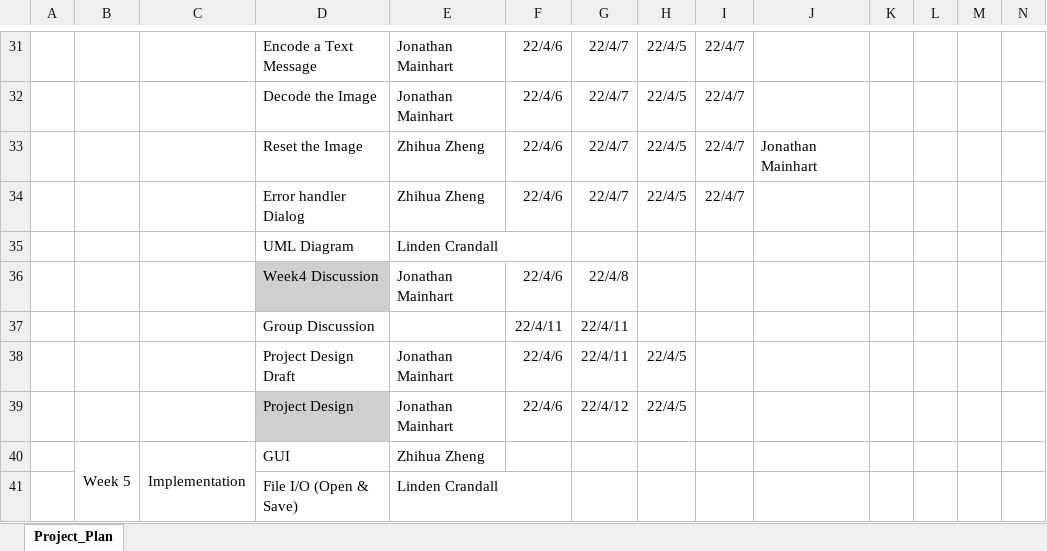
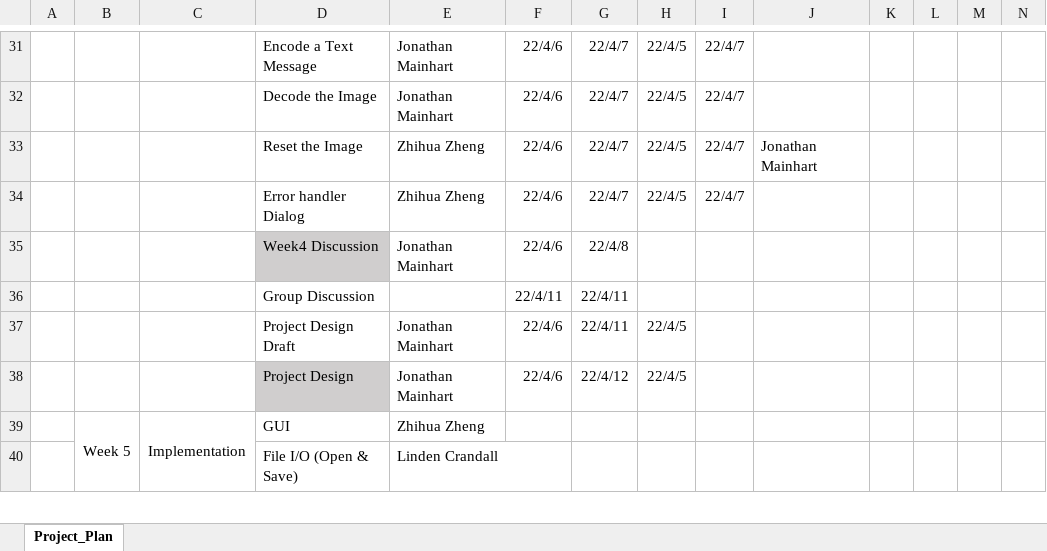
Before and after one commit to Jonmainhart/Steganosaurus, an Excel workbook: CMSC495_ProjectPlan.xlsx, sheet Project_Plan, drawn as a sheet; only a part is shown, gaps mark what is left out; values as stored, in another font and other column widths than the file's, no borders; conditional formats not drawn; rows hold the shown columns only; the diff names each change by its address in the sheet, - before the commit and + after, or states it on an @@ line.

Commit message:
update week4

```diff
--- a/CMSC495_ProjectPlan.xlsx (sheet Project_Plan)
+++ b/CMSC495_ProjectPlan.xlsx (sheet Project_Plan)
-row 35:  |  |  | UML Diagram | Linden Crandall
```
